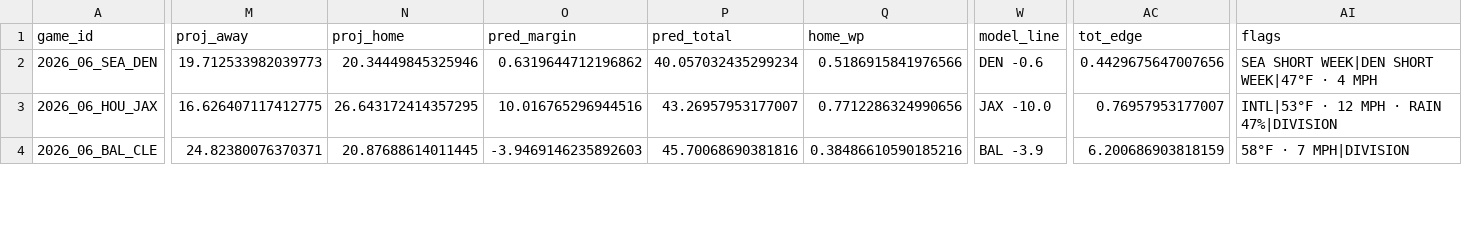
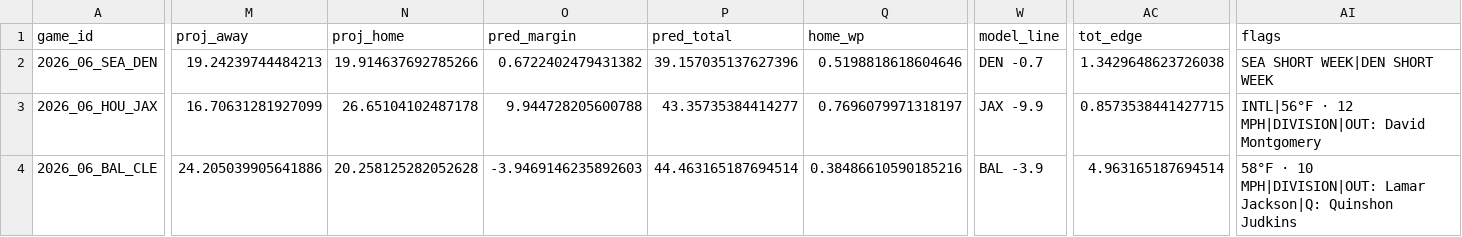
Before and after one commit to AndyCor1097/algohub-nfl, a CSV file: picks/2026_wk06.csv, drawn as a sheet; only a part is shown, gaps mark what is left out; the diff covers the shown part only; the diff names each change by its address in the sheet, - before the commit and + after, or states it on an @@ line.

Commit message:
auto: week 6 Sat 12:39

```diff
--- a/picks/2026_wk06.csv
+++ b/picks/2026_wk06.csv
-M2 (proj_away): 19.712533982039773
+M2 (proj_away): 19.24239744484213
-N2 (proj_home): 20.34449845325946
+N2 (proj_home): 19.914637692785266
-O2 (pred_margin): 0.6319644712196862
+O2 (pred_margin): 0.6722402479431382
-P2 (pred_total): 40.057032435299234
+P2 (pred_total): 39.157035137627396
-Q2 (home_wp): 0.5186915841976566
+Q2 (home_wp): 0.5198818618604646
-W2 (model_line): DEN -0.6
+W2 (model_line): DEN -0.7
-AC2 (tot_edge): 0.4429675647007656
+AC2 (tot_edge): 1.3429648623726038
-AI2 (flags): SEA SHORT WEEK|DEN SHORT WEEK|47°F · 4 MPH
+AI2 (flags): SEA SHORT WEEK|DEN SHORT WEEK
-M3 (proj_away): 16.626407117412775
+M3 (proj_away): 16.70631281927099
-N3 (proj_home): 26.643172414357295
+N3 (proj_home): 26.65104102487178
-O3 (pred_margin): 10.016765296944516
+O3 (pred_margin): 9.944728205600788
-P3 (pred_total): 43.26957953177007
+P3 (pred_total): 43.35735384414277
-Q3 (home_wp): 0.7712286324990656
+Q3 (home_wp): 0.7696079971318197
-W3 (model_line): JAX -10.0
+W3 (model_line): JAX -9.9
-AC3 (tot_edge): 0.76957953177007
+AC3 (tot_edge): 0.8573538441427715
-AI3 (flags): INTL|53°F · 12 MPH · RAIN 47%|DIVISION
+AI3 (flags): INTL|56°F · 12 MPH|DIVISION|OUT: David Montgomery
-M4 (proj_away): 24.82380076370371
+M4 (proj_away): 24.205039905641886
-N4 (proj_home): 20.87688614011445
+N4 (proj_home): 20.258125282052628
-P4 (pred_total): 45.70068690381816
+P4 (pred_total): 44.463165187694514
-AC4 (tot_edge): 6.200686903818159
+AC4 (tot_edge): 4.963165187694514
-AI4 (flags): 58°F · 7 MPH|DIVISION
+AI4 (flags): 58°F · 10 MPH|DIVISION|OUT: Lamar Jackson|Q: Quinshon Judkins
```
Also changed, not shown: 84 edited cells elsewhere in this file, 4 other files.
